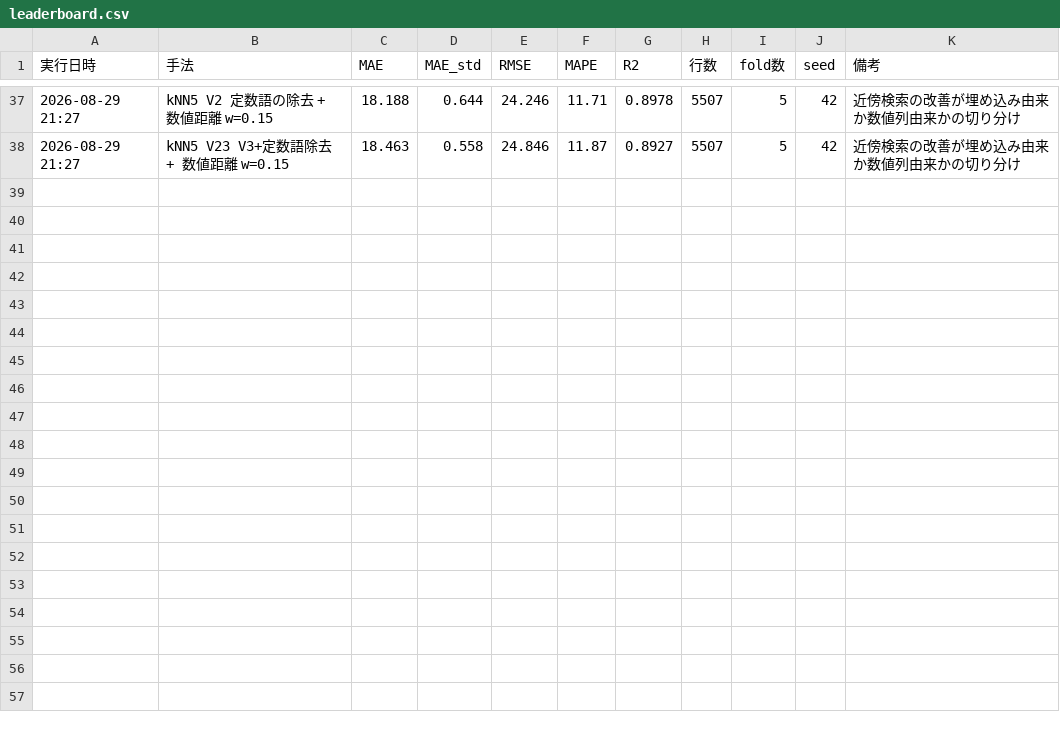
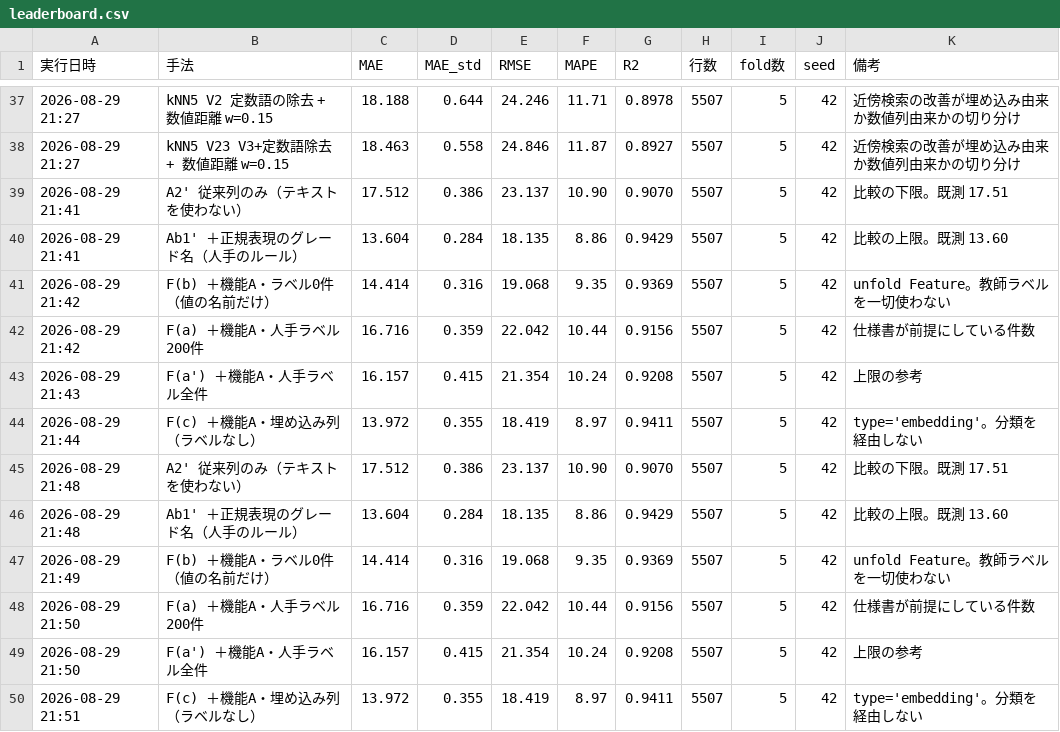
Before and after one commit to attuan/carprice, a CSV file: results/leaderboard.csv, drawn as a sheet; only a part is shown, gaps mark what is left out.

```diff
--- a/results/leaderboard.csv
+++ b/results/leaderboard.csv
@@ -38 +38,13 @@
 2026-08-29 21:27,kNN5 V23 V3+定数語除去 + 数値距離 w=0.15,18.463,0.558,24.846,11.87,0.8927,5507,5,42,近傍検索の改善が埋め込み由来か数値列由来かの切り分け
+2026-08-29 21:41,A2' 従来列のみ（テキストを使わない）,17.512,0.386,23.137,10.90,0.9070,5507,5,42,比較の下限。既測 17.51
+2026-08-29 21:41,Ab1' ＋正規表現のグレード名（人手のルール）,13.604,0.284,18.135,8.86,0.9429,5507,5,42,比較の上限。既測 13.60
+2026-08-29 21:42,F(b) ＋機能A・ラベル0件（値の名前だけ）,14.414,0.316,19.068,9.35,0.9369,5507,5,42,unfold Feature。教師ラベルを一切使わない
+2026-08-29 21:42,F(a) ＋機能A・人手ラベル200件,16.716,0.359,22.042,10.44,0.9156,5507,5,42,仕様書が前提にしている件数
+2026-08-29 21:43,F(a') ＋機能A・人手ラベル全件,16.157,0.415,21.354,10.24,0.9208,5507,5,42,上限の参考
+2026-08-29 21:44,F(c) ＋機能A・埋め込み列（ラベルなし）,13.972,0.355,18.419,8.97,0.9411,5507,5,42,type='embedding'。分類を経由しない
+2026-08-29 21:48,A2' 従来列のみ（テキストを使わない）,17.512,0.386,23.137,10.90,0.9070,5507,5,42,比較の下限。既測 17.51
+2026-08-29 21:48,Ab1' ＋正規表現のグレード名（人手のルール）,13.604,0.284,18.135,8.86,0.9429,5507,5,42,比較の上限。既測 13.60
+2026-08-29 21:49,F(b) ＋機能A・ラベル0件（値の名前だけ）,14.414,0.316,19.068,9.35,0.9369,5507,5,42,unfold Feature。教師ラベルを一切使わない
+2026-08-29 21:50,F(a) ＋機能A・人手ラベル200件,16.716,0.359,22.042,10.44,0.9156,5507,5,42,仕様書が前提にしている件数
+2026-08-29 21:50,F(a') ＋機能A・人手ラベル全件,16.157,0.415,21.354,10.24,0.9208,5507,5,42,上限の参考
+2026-08-29 21:51,F(c) ＋機能A・埋め込み列（ラベルなし）,13.972,0.355,18.419,8.97,0.9411,5507,5,42,type='embedding'。分類を経由しない
```
Also changed, not shown: 18 other files.
